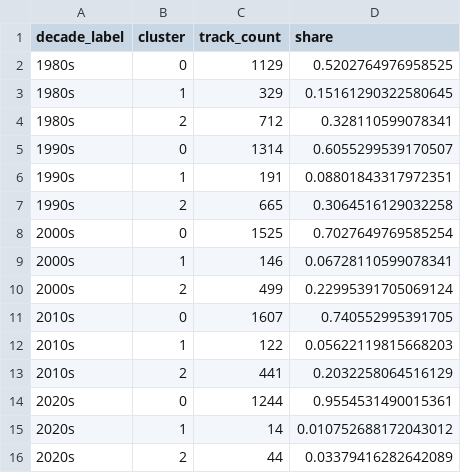
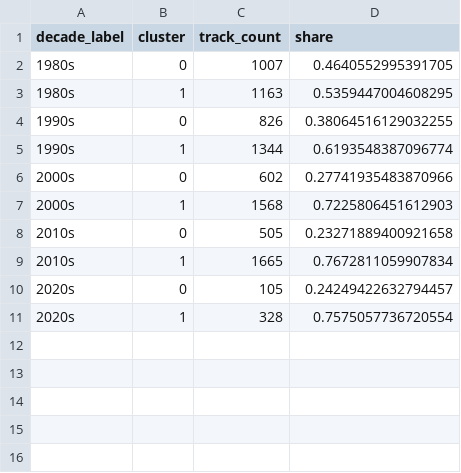
Before and after one commit to KledionBerisha/SpotifyModel, a CSV file: reports/clustering/cluster_decade_distribution.csv, drawn as a sheet.

```diff
--- a/reports/clustering/cluster_decade_distribution.csv
+++ b/reports/clustering/cluster_decade_distribution.csv
@@ -1,16 +1,11 @@
 decade_label,cluster,track_count,share
-1980s,0,1129,0.5202764976958525
-1980s,1,329,0.15161290322580645
-1980s,2,712,0.328110599078341
-1990s,0,1314,0.6055299539170507
-1990s,1,191,0.08801843317972351
-1990s,2,665,0.3064516129032258
-2000s,0,1525,0.7027649769585254
-2000s,1,146,0.06728110599078341
-2000s,2,499,0.22995391705069124
-2010s,0,1607,0.740552995391705
-2010s,1,122,0.05622119815668203
-2010s,2,441,0.2032258064516129
-2020s,0,1244,0.9554531490015361
-2020s,1,14,0.010752688172043012
-2020s,2,44,0.03379416282642089
+1980s,0,1007,0.4640552995391705
+1980s,1,1163,0.5359447004608295
+1990s,0,826,0.38064516129032255
+1990s,1,1344,0.6193548387096774
+2000s,0,602,0.27741935483870966
+2000s,1,1568,0.7225806451612903
+2010s,0,505,0.23271889400921658
+2010s,1,1665,0.7672811059907834
+2020s,0,105,0.24249422632794457
+2020s,1,328,0.7575057736720554
```
Also changed, not shown: reports/clustering/cluster_summary.csv, reports/correlation/correlation_spearman_global.csv, 42 other files.
